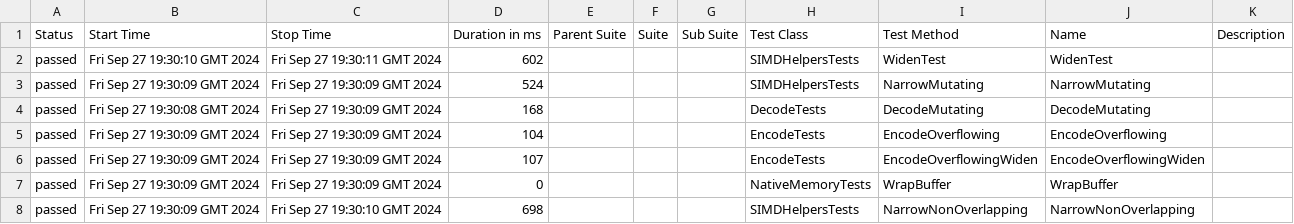
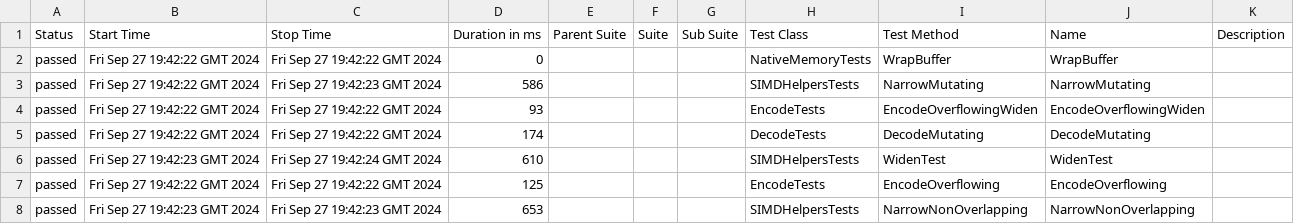
Before and after one commit to budgetdevv/Tokenizers.NET, a CSV file: data/suites.csv, drawn as a sheet.

```diff
--- a/data/suites.csv
+++ b/data/suites.csv
@@ -1,8 +1,8 @@
 "Status","Start Time","Stop Time","Duration in ms","Parent Suite","Suite","Sub Suite","Test Class","Test Method","Name","Description"
-"passed","Fri Sep 27 19:30:10 GMT 2024","Fri Sep 27 19:30:11 GMT 2024","602","","","","SIMDHelpersTests","WidenTest","WidenTest",""
-"passed","Fri Sep 27 19:30:09 GMT 2024","Fri Sep 27 19:30:09 GMT 2024","524","","","","SIMDHelpersTests","NarrowMutating","NarrowMutating",""
-"passed","Fri Sep 27 19:30:08 GMT 2024","Fri Sep 27 19:30:09 GMT 2024","168","","","","DecodeTests","DecodeMutating","DecodeMutating",""
-"passed","Fri Sep 27 19:30:09 GMT 2024","Fri Sep 27 19:30:09 GMT 2024","104","","","","EncodeTests","EncodeOverflowing","EncodeOverflowing",""
-"passed","Fri Sep 27 19:30:09 GMT 2024","Fri Sep 27 19:30:09 GMT 2024","107","","","","EncodeTests","EncodeOverflowingWiden","EncodeOverflowingWiden",""
-"passed","Fri Sep 27 19:30:09 GMT 2024","Fri Sep 27 19:30:09 GMT 2024","0","","","","NativeMemoryTests","WrapBuffer","WrapBuffer",""
-"passed","Fri Sep 27 19:30:09 GMT 2024","Fri Sep 27 19:30:10 GMT 2024","698","","","","SIMDHelpersTests","NarrowNonOverlapping","NarrowNonOverlapping",""
+"passed","Fri Sep 27 19:42:22 GMT 2024","Fri Sep 27 19:42:22 GMT 2024","0","","","","NativeMemoryTests","WrapBuffer","WrapBuffer",""
+"passed","Fri Sep 27 19:42:22 GMT 2024","Fri Sep 27 19:42:23 GMT 2024","586","","","","SIMDHelpersTests","NarrowMutating","NarrowMutating",""
+"passed","Fri Sep 27 19:42:22 GMT 2024","Fri Sep 27 19:42:22 GMT 2024","93","","","","EncodeTests","EncodeOverflowingWiden","EncodeOverflowingWiden",""
+"passed","Fri Sep 27 19:42:22 GMT 2024","Fri Sep 27 19:42:22 GMT 2024","174","","","","DecodeTests","DecodeMutating","DecodeMutating",""
+"passed","Fri Sep 27 19:42:23 GMT 2024","Fri Sep 27 19:42:24 GMT 2024","610","","","","SIMDHelpersTests","WidenTest","WidenTest",""
+"passed","Fri Sep 27 19:42:22 GMT 2024","Fri Sep 27 19:42:22 GMT 2024","125","","","","EncodeTests","EncodeOverflowing","EncodeOverflowing",""
+"passed","Fri Sep 27 19:42:23 GMT 2024","Fri Sep 27 19:42:23 GMT 2024","653","","","","SIMDHelpersTests","NarrowNonOverlapping","NarrowNonOverlapping",""
```
Also changed, not shown: 35 other files.
